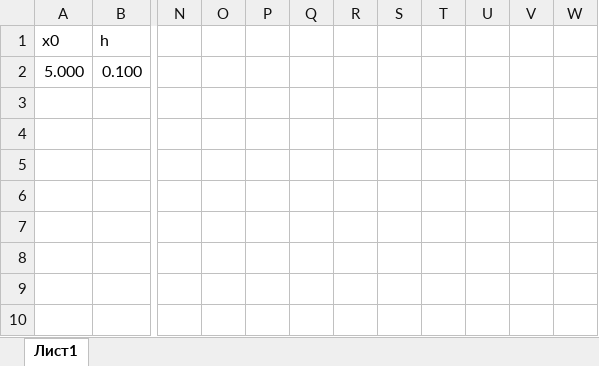
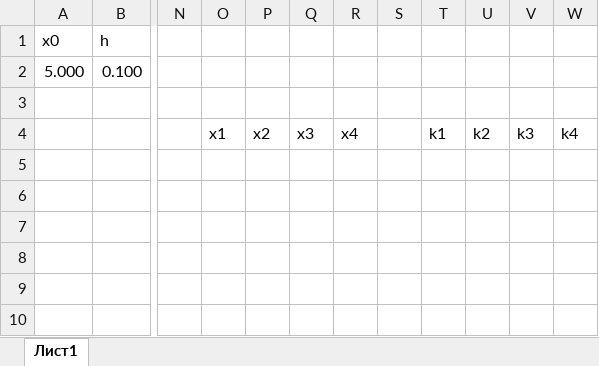
Before and after one commit to mavotronik/kep, an Excel workbook: podshibakin/03.11.23.xlsx, sheet Лист1, drawn as a sheet; only a part is shown, gaps mark what is left out; values as stored, in another font and other column widths than the file's, no borders; the diff names each change by its address in the sheet, - before the commit and + after, or states it on an @@ line.

Commit message:
Add files via upload

```diff
--- a/podshibakin/03.11.23.xlsx (sheet Лист1)
+++ b/podshibakin/03.11.23.xlsx (sheet Лист1)
-O4: (empty)
+O4: x1
-P4: (empty)
+P4: x2
-Q4: (empty)
+Q4: x3
-R4: (empty)
+R4: x4
-T4: (empty)
+T4: k1
-U4: (empty)
+U4: k2
-V4: (empty)
+V4: k3
-W4: (empty)
+W4: k4
```
